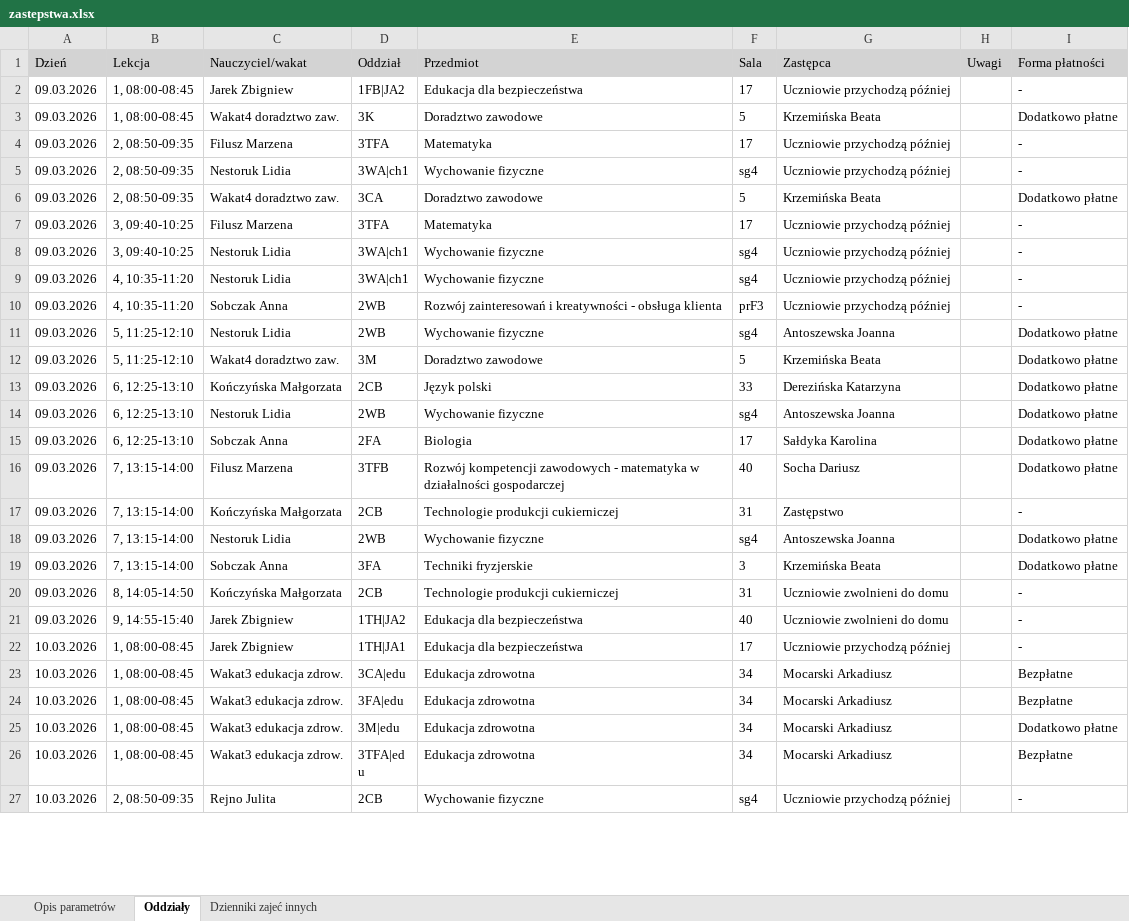
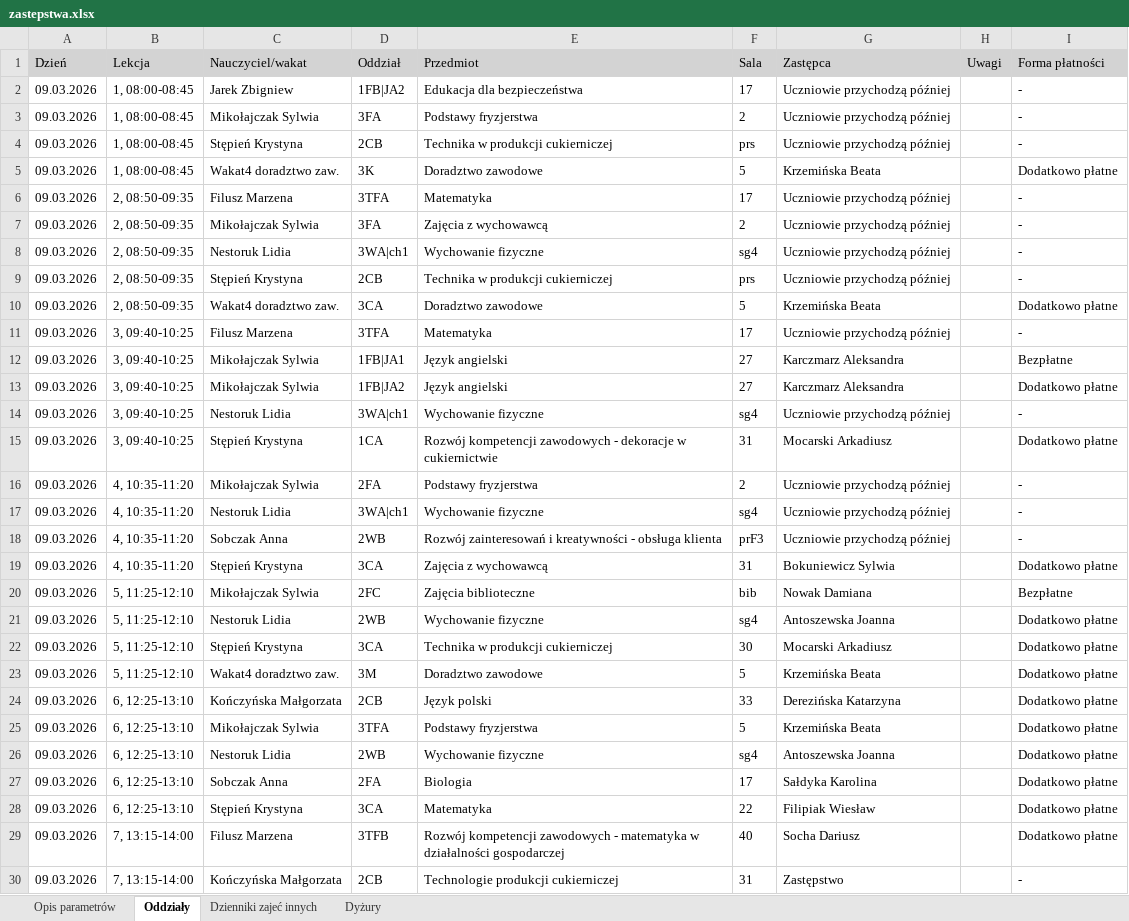
Before and after one commit to adeodatus11/zastepstwa, an Excel workbook: zastepstwa.xlsx, sheet Oddziały, drawn as a sheet; only a part is shown; the shorter side is filled out with more unchanged rows; values as stored, in another font and other column widths than the file's, no borders; the diff covers the shown part only; the diff names each change by its address in the sheet, - before the commit and + after, or states it on an @@ line.

Commit message:
Add files via upload

```diff
--- a/zastepstwa.xlsx (sheet Oddziały)
+++ b/zastepstwa.xlsx (sheet Oddziały)
+sheet tab: Dyżury
+row 3: 09.03.2026 | 1, 08:00-08:45 | Mikołajczak Sylwia | 3FA | Podstawy fryzjerstwa | 2 | Uczniowie przychodzą później |  | -
+row 4: 09.03.2026 | 1, 08:00-08:45 | Stępień Krystyna | 2CB | Technika w produkcji cukierniczej | prs | Uczniowie przychodzą później |  | -
+row 7: 09.03.2026 | 2, 08:50-09:35 | Mikołajczak Sylwia | 3FA | Zajęcia z wychowawcą | 2 | Uczniowie przychodzą później |  | -
+row 9: 09.03.2026 | 2, 08:50-09:35 | Stępień Krystyna | 2CB | Technika w produkcji cukierniczej | prs | Uczniowie przychodzą później |  | -
+row 12: 09.03.2026 | 3, 09:40-10:25 | Mikołajczak Sylwia | 1FB|JA1 | Język angielski | 27 | Karczmarz Aleksandra |  | Bezpłatne
+row 13: 09.03.2026 | 3, 09:40-10:25 | Mikołajczak Sylwia | 1FB|JA2 | Język angielski | 27 | Karczmarz Aleksandra |  | Dodatkowo płatne
+row 15: 09.03.2026 | 3, 09:40-10:25 | Stępień Krystyna | 1CA | Rozwój kompetencji zawodowych - dekoracje w cukiernictwie | 31 | Mocarski Arkadiusz |  | Dodatkowo płatne
+row 16: 09.03.2026 | 4, 10:35-11:20 | Mikołajczak Sylwia | 2FA | Podstawy fryzjerstwa | 2 | Uczniowie przychodzą później |  | -
+row 19: 09.03.2026 | 4, 10:35-11:20 | Stępień Krystyna | 3CA | Zajęcia z wychowawcą | 31 | Bokuniewicz Sylwia |  | Dodatkowo płatne
+row 20: 09.03.2026 | 5, 11:25-12:10 | Mikołajczak Sylwia | 2FC | Zajęcia biblioteczne | bib | Nowak Damiana |  | Bezpłatne
+row 22: 09.03.2026 | 5, 11:25-12:10 | Stępień Krystyna | 3CA | Technika w produkcji cukierniczej | 30 | Mocarski Arkadiusz |  | Dodatkowo płatne
+row 25: 09.03.2026 | 6, 12:25-13:10 | Mikołajczak Sylwia | 3TFA | Podstawy fryzjerstwa | 5 | Krzemińska Beata |  | Dodatkowo płatne
+row 28: 09.03.2026 | 6, 12:25-13:10 | Stępień Krystyna | 3CA | Matematyka | 22 | Filipiak Wiesław |  | Dodatkowo płatne
```
Also changed, not shown: 15 added rows, 1 removed row and 36 edited cells elsewhere in this sheet, sheet Dzienniki zajeć innych.
